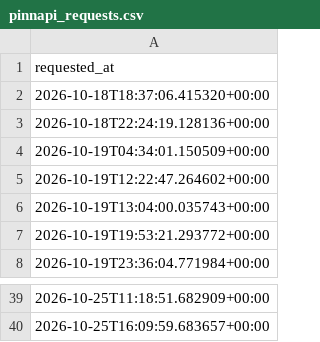
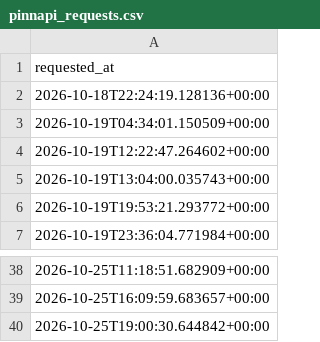
Before and after one commit to andrei0182/SuperBet, a CSV file: pinnapi_requests.csv, drawn as a sheet; only a part is shown, gaps mark what is left out; removed rows and columns are numbered as before the commit, all else as after; the diff names each change by its address in the sheet, - before the commit and + after, or states it on an @@ line.

```diff
--- a/pinnapi_requests.csv
+++ b/pinnapi_requests.csv
-row 2: 2026-10-18T18:37:06.415320+00:00
+row 40: 2026-10-25T19:00:30.644842+00:00
```
